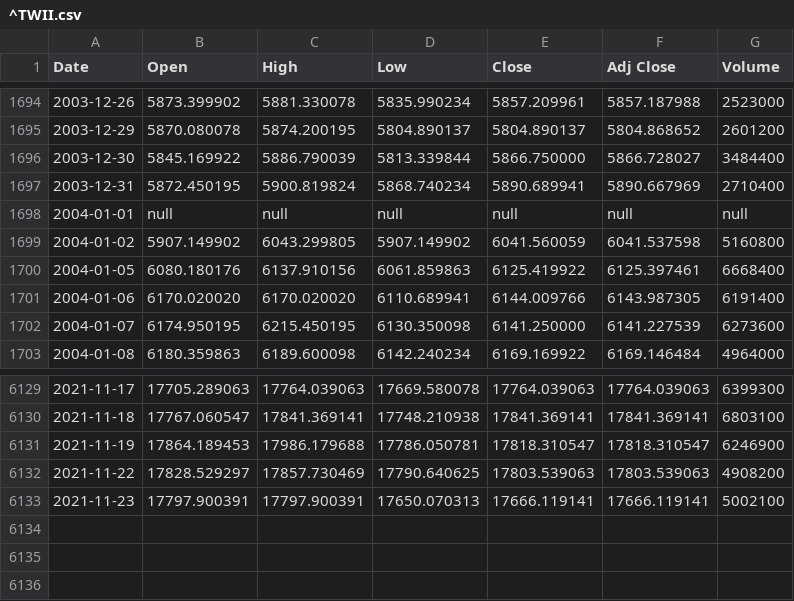
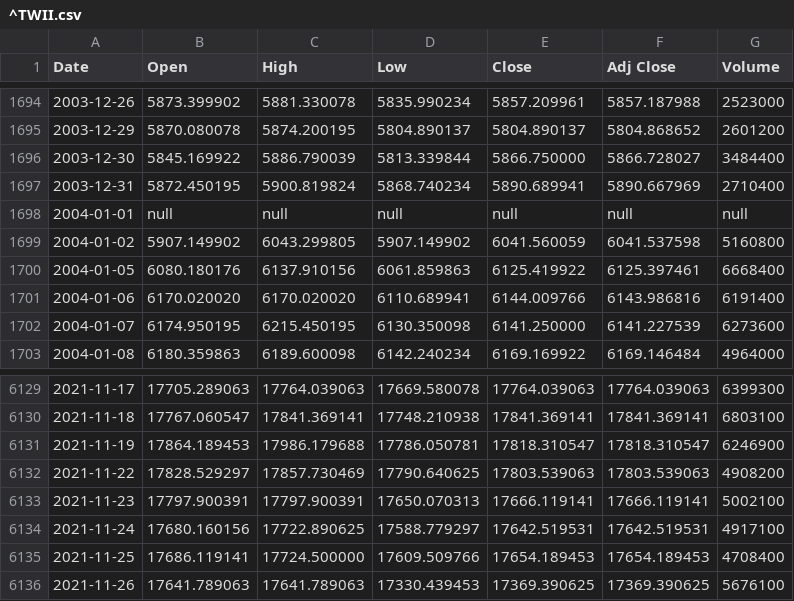
Before and after one commit to KKQanT/sys-steel-scrap-project, a CSV file: data/yahoo/^TWII.csv, drawn as a sheet; only a part is shown, gaps mark what is left out.

```diff
--- a/data/yahoo/^TWII.csv
+++ b/data/yahoo/^TWII.csv
@@ -1700,3 +1700,3 @@ Date,Open,High,Low,Close,Adj Close,Volume
 2004-01-05,6080.180176,6137.910156,6061.859863,6125.419922,6125.397461,6668400
-2004-01-06,6170.020020,6170.020020,6110.689941,6144.009766,6143.987305,6191400
+2004-01-06,6170.020020,6170.020020,6110.689941,6144.009766,6143.986816,6191400
 2004-01-07,6174.950195,6215.450195,6130.350098,6141.250000,6141.227539,6273600
@@ -6133 +6133,4 @@ Date,Open,High,Low,Close,Adj Close,Volume
 2021-11-23,17797.900391,17797.900391,17650.070313,17666.119141,17666.119141,5002100
+2021-11-24,17680.160156,17722.890625,17588.779297,17642.519531,17642.519531,4917100
+2021-11-25,17686.119141,17724.500000,17609.509766,17654.189453,17654.189453,4708400
+2021-11-26,17641.789063,17641.789063,17330.439453,17369.390625,17369.390625,5676100
```
Also changed, not shown: data/stooq/SteelScrapLME.csv, data/yahoo/000333.SZ.csv, 10 other files.
